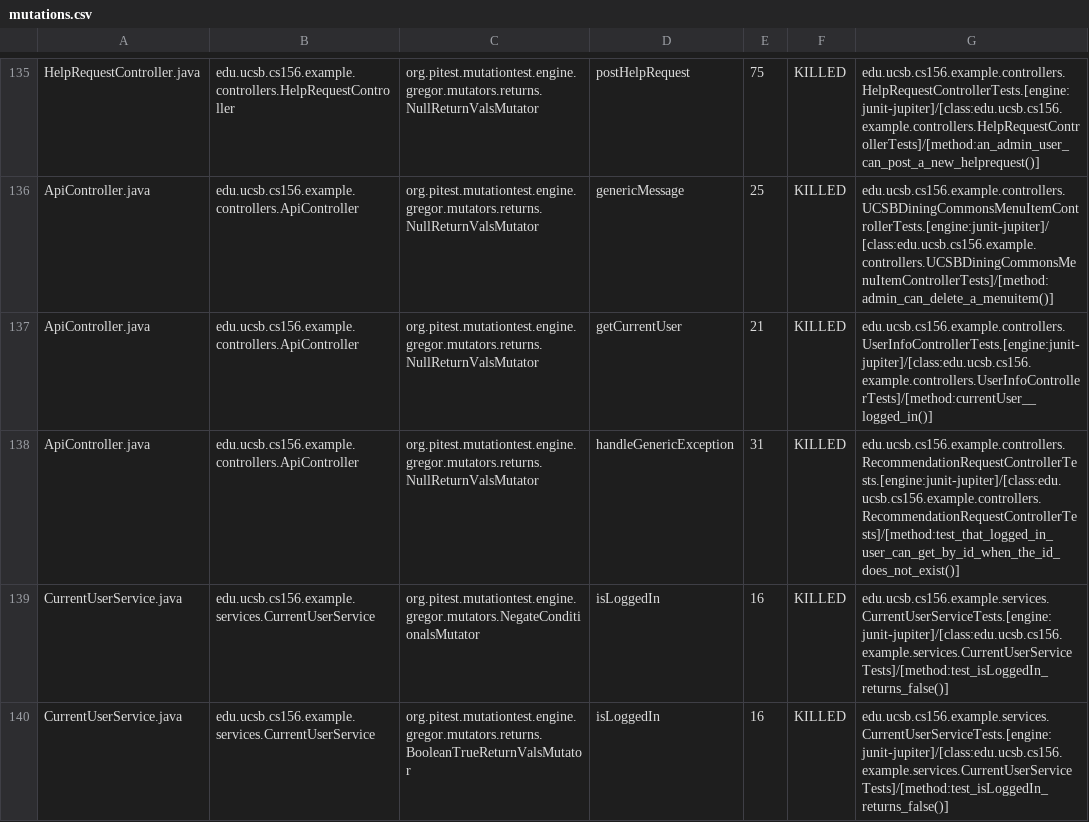
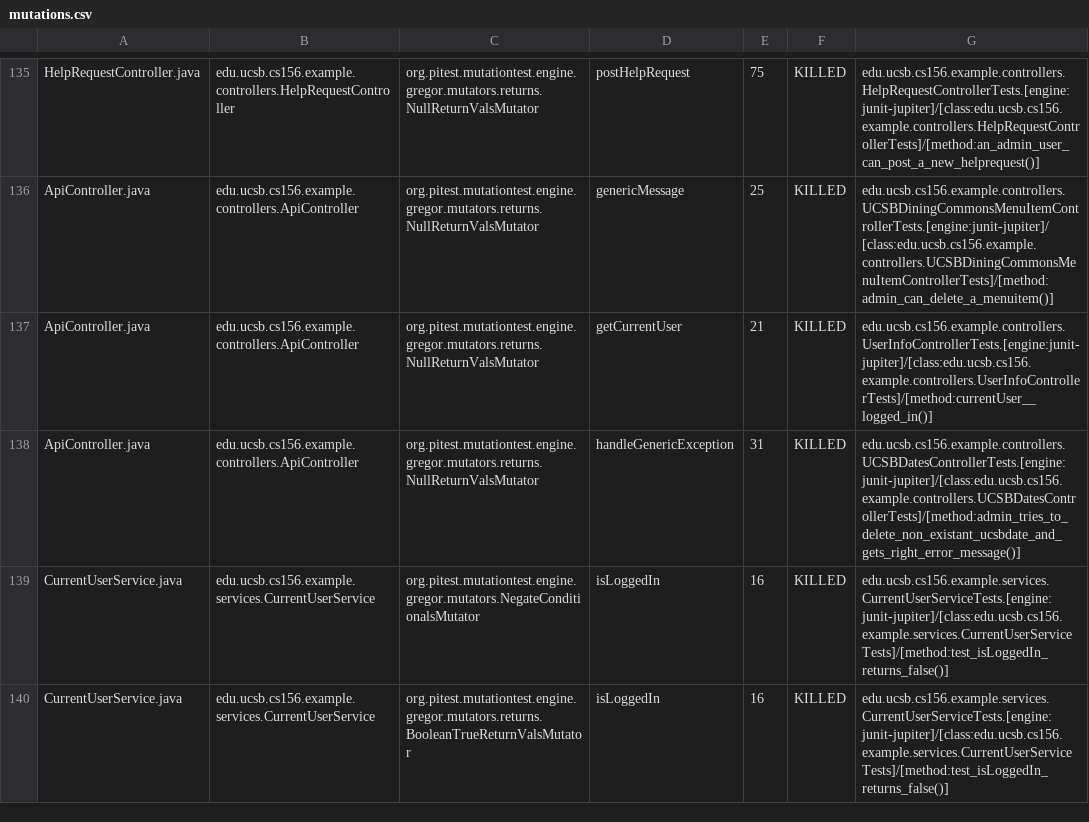
Before and after one commit to ucsb-cs156-s24/team02-s24-4pm-5, a CSV file: pitest/mutations.csv, drawn as a sheet; only a part is shown, gaps mark what is left out.

Commit message:
Deploying to gh-pages from @ ucsb-cs156-s24/team02-s24-4pm-5@999a9f92a9cf5689b19c135977c16483a416b183 🚀

```diff
--- a/pitest/mutations.csv
+++ b/pitest/mutations.csv
@@ -137,3 +137,3 @@ ApiController.java,edu.ucsb.cs156.example.controllers.ApiController,org.pitest.m
 ApiController.java,edu.ucsb.cs156.example.controllers.ApiController,org.pitest.mutationtest.engine.gregor.mutators.returns.NullReturnValsMutator,getCurrentUser,21,KILLED,edu.ucsb.cs156.example.controllers.UserInfoControllerTests.[engine:junit-jupiter]/[class:edu.ucsb.cs156.example.controllers.UserInfoControllerTests]/[method:currentUser__logged_in()]
-ApiController.java,edu.ucsb.cs156.example.controllers.ApiController,org.pitest.mutationtest.engine.gregor.mutators.returns.NullReturnValsMutator,handleGenericException,31,KILLED,edu.ucsb.cs156.example.controllers.RecommendationRequestControllerTests.[engine:junit-jupiter]/[class:edu.ucsb.cs156.example.controllers.RecommendationRequestControllerTests]/[method:test_that_logged_in_user_can_get_by_id_when_the_id_does_not_exist()]
+ApiController.java,edu.ucsb.cs156.example.controllers.ApiController,org.pitest.mutationtest.engine.gregor.mutators.returns.NullReturnValsMutator,handleGenericException,31,KILLED,edu.ucsb.cs156.example.controllers.UCSBDatesControllerTests.[engine:junit-jupiter]/[class:edu.ucsb.cs156.example.controllers.UCSBDatesControllerTests]/[method:admin_tries_to_delete_non_existant_ucsbdate_and_gets_right_error_message()]
 CurrentUserService.java,edu.ucsb.cs156.example.services.CurrentUserService,org.pitest.mutationtest.engine.gregor.mutators.NegateConditionalsMutator,isLoggedIn,16,KILLED,edu.ucsb.cs156.example.services.CurrentUserServiceTests.[engine:junit-jupiter]/[class:edu.ucsb.cs156.example.services.CurrentUserServiceTests]/[method:test_isLoggedIn_returns_false()]
```
Also changed, not shown: 17 other files.
